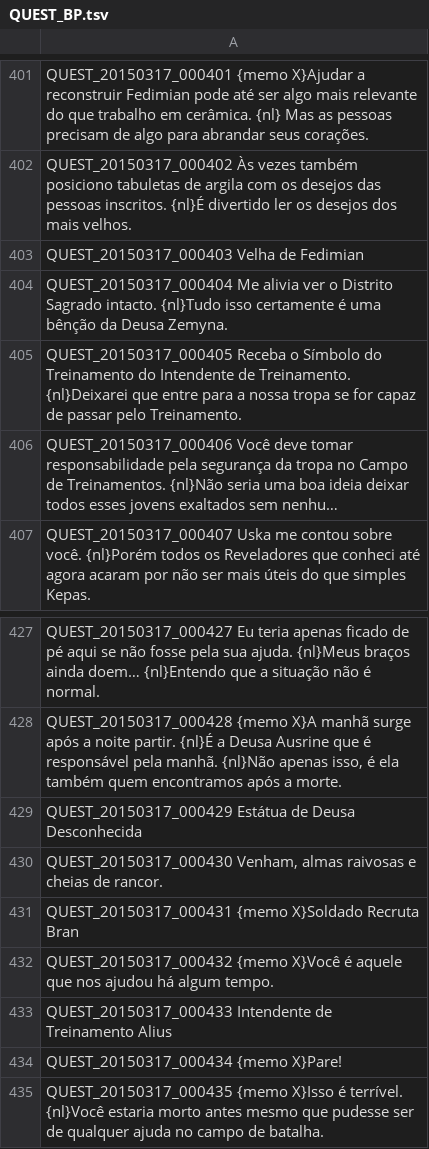
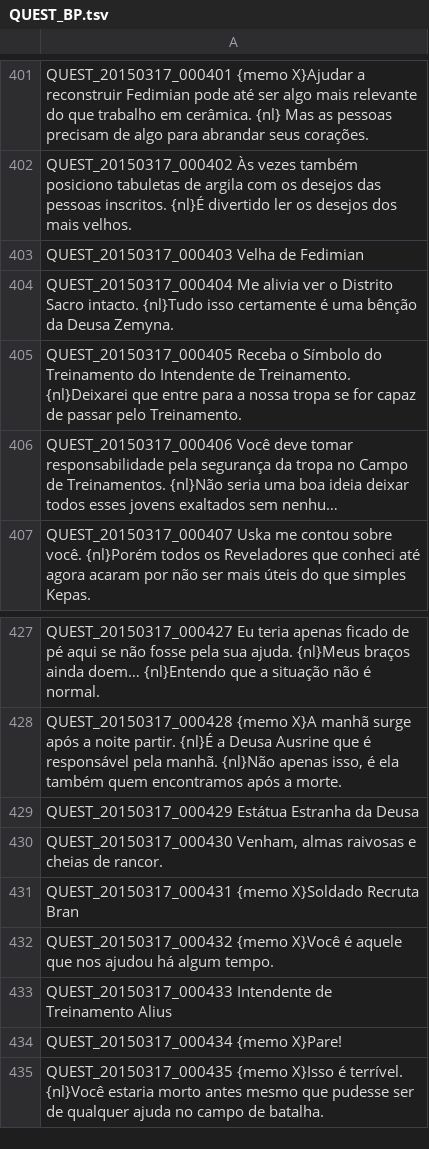
Before and after one commit to karolngs/tree_of_savior, a TSV file: QUEST_BP.tsv, drawn as a sheet; only a part is shown, gaps mark what is left out; long unchanged cells end in ….

Commit message:
Update QUEST_BP.tsv

```diff
--- a/QUEST_BP.tsv
+++ b/QUEST_BP.tsv
@@ -403,3 +403,3 @@ QUEST_20150317_000402 Às vezes também posiciono tabuletas de argila com os des
 QUEST_20150317_000403 Velha de Fedimian
-QUEST_20150317_000404 Me alivia ver o Distrito Sagrado intacto. {nl}Tudo isso certamente é uma bênção da Deusa Zemyna.
+QUEST_20150317_000404 Me alivia ver o Distrito Sacro intacto. {nl}Tudo isso certamente é uma bênção da Deusa Zemyna.
 QUEST_20150317_000405 Receba o Símbolo do Treinamento do Intendente de Treinamento. {nl}Deixarei que entre para a nossa tropa se for capaz de passar pelo Treinamento.
@@ -428,3 +428,3 @@ QUEST_20150317_000427 Eu teria apenas ficado de pé aqui se não fosse pela sua
 QUEST_20150317_000428 {memo X}A manhã surge após a noite partir. {nl}É a Deusa Ausrine que é responsável pela manhã. {nl}Não apenas isso, é ela também quem encontramos após a morte.
-QUEST_20150317_000429 Estátua de Deusa Desconhecida
+QUEST_20150317_000429 Estátua Estranha da Deusa
 QUEST_20150317_000430 Venham, almas raivosas e cheias de rancor.
```
